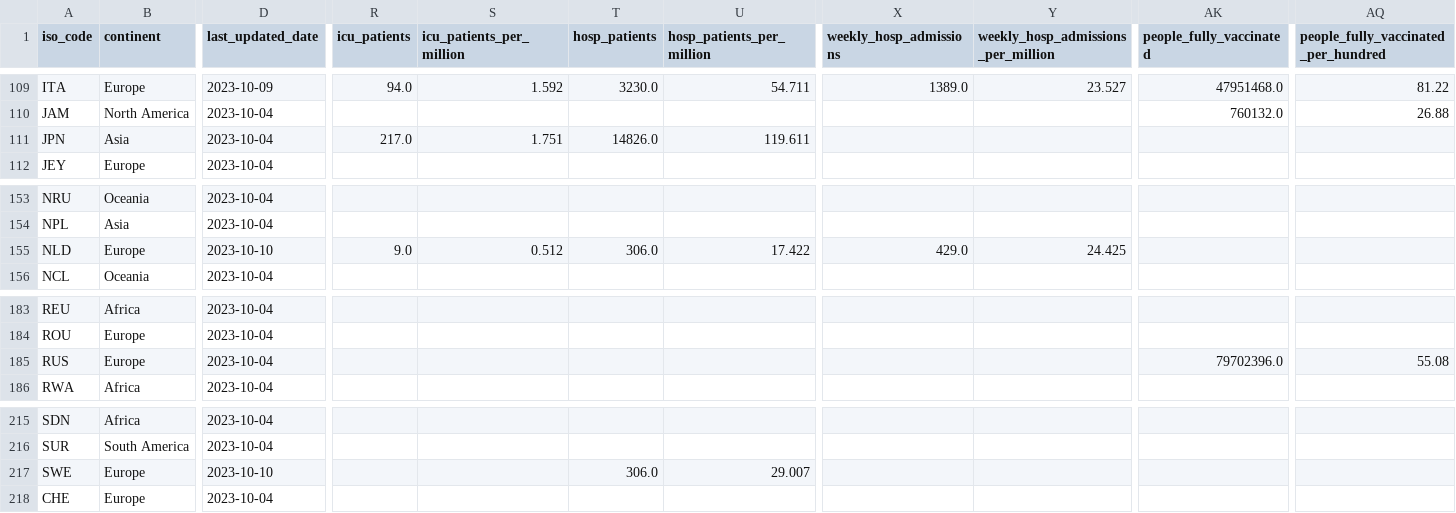
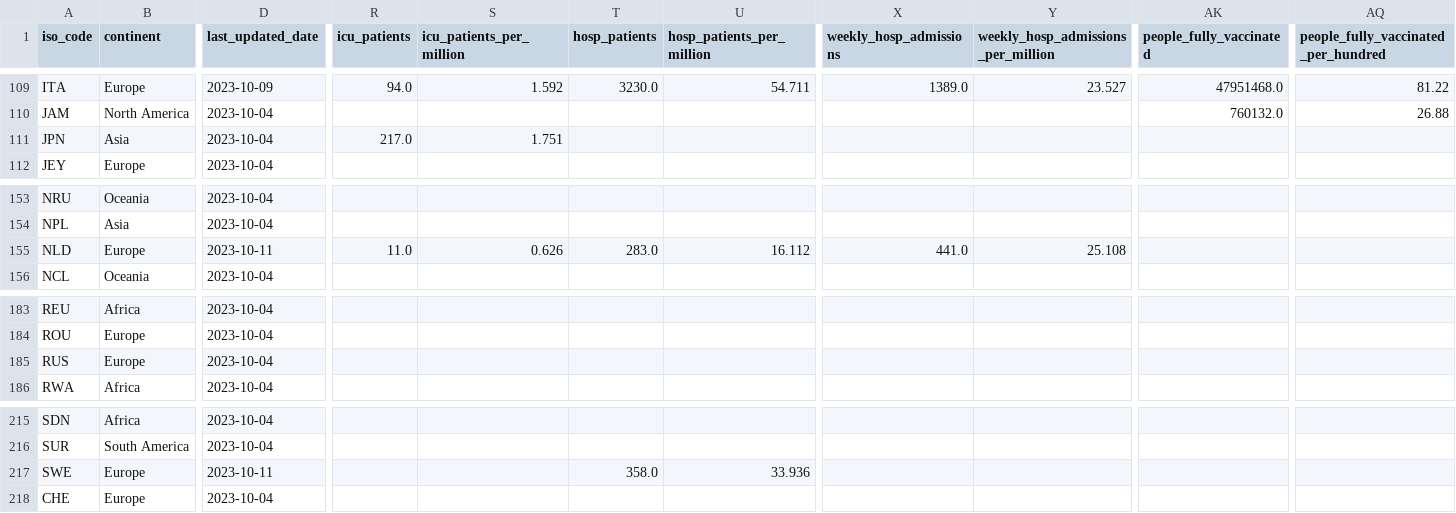
Before and after one commit to spielplatzz/owid-covid-19-data, a CSV file: public/data/latest/owid-covid-latest.csv, drawn as a sheet; only a part is shown, gaps mark what is left out; the diff names each change by its address in the sheet, - before the commit and + after, or states it on an @@ line.

Commit message:
data(megafile): automated update

```diff
--- a/public/data/latest/owid-covid-latest.csv
+++ b/public/data/latest/owid-covid-latest.csv
-T111 (hosp_patients): 14826.0
+T111 (hosp_patients): (empty)
-U111 (hosp_patients_per_million): 119.611
+U111 (hosp_patients_per_million): (empty)
-D155 (last_updated_date): 2023-10-10
+D155 (last_updated_date): 2023-10-11
-R155 (icu_patients): 9.0
+R155 (icu_patients): 11.0
-S155 (icu_patients_per_million): 0.512
+S155 (icu_patients_per_million): 0.626
-T155 (hosp_patients): 306.0
+T155 (hosp_patients): 283.0
-U155 (hosp_patients_per_million): 17.422
+U155 (hosp_patients_per_million): 16.112
-X155 (weekly_hosp_admissions): 429.0
+X155 (weekly_hosp_admissions): 441.0
-Y155: 24.425
+Y155: 25.108
-AK185 (people_fully_vaccinated): 79702396.0
+AK185 (people_fully_vaccinated): (empty)
-AQ185: 55.08
+AQ185: (empty)
-D217 (last_updated_date): 2023-10-10
+D217 (last_updated_date): 2023-10-11
-T217 (hosp_patients): 306.0
+T217 (hosp_patients): 358.0
-U217 (hosp_patients_per_million): 29.007
+U217 (hosp_patients_per_million): 33.936
```
Also changed, not shown: 7 other files.
